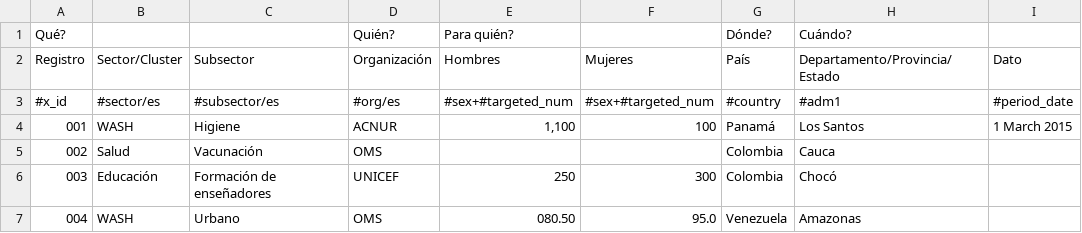
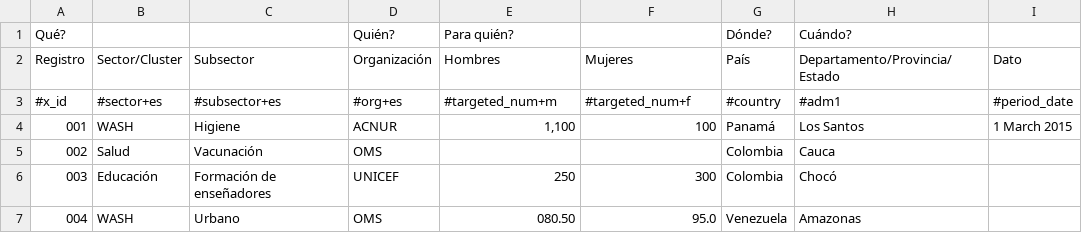
Before and after one commit to HXLStandard/libhxl-python, a CSV file: sample-data/sample.csv, drawn as a sheet.

Commit message:
Changed sample data to new attribute syntax.

```diff
--- a/sample-data/sample.csv
+++ b/sample-data/sample.csv
@@ -2,3 +2,3 @@ Qué?,,,Quién?,Para quién?,,Dónde?,Cuándo?
 Registro,Sector/Cluster,Subsector,Organización,Hombres,Mujeres,País,Departamento/Provincia/Estado,Dato
-#x_id,#sector/es,#subsector/es,#org/es,#sex+#targeted_num,#sex+#targeted_num,#country,#adm1,#period_date
+#x_id,#sector+es,#subsector+es,#org+es,#targeted_num+m,#targeted_num+f,#country,#adm1,#period_date
 001,WASH,Higiene,ACNUR,"1,100",100,Panamá,Los Santos,1 March 2015
```
